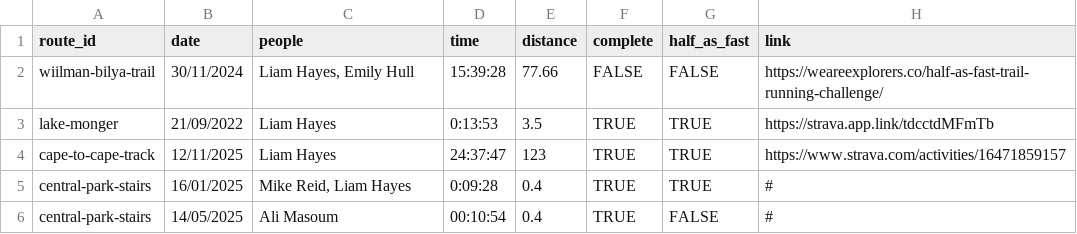
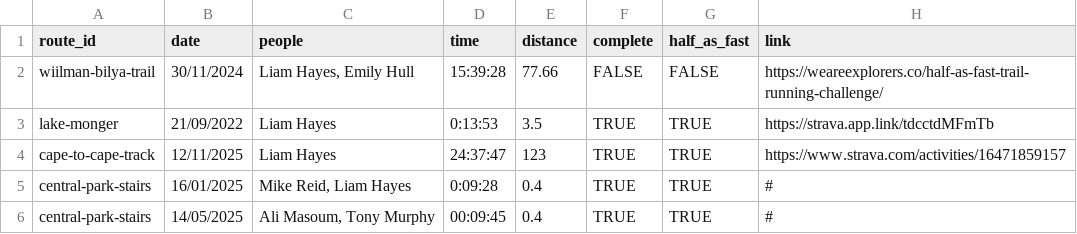
Before and after one commit to liampingu/liampingu.github.io, a CSV file: data/haf.csv, drawn as a sheet.

```diff
--- a/data/haf.csv
+++ b/data/haf.csv
@@ -5,2 +5,2 @@ cape-to-cape-track,12/11/2025,Liam Hayes,24:37:47,123,TRUE,TRUE,https://www.stra
 central-park-stairs,16/01/2025,"Mike Reid, Liam Hayes",0:09:28,0.4,TRUE,TRUE,#
-central-park-stairs,14/05/2025,Ali Masoum,00:10:54,0.4,TRUE,FALSE,#
+central-park-stairs,14/05/2025,"Ali Masoum, Tony Murphy",00:09:45,0.4,TRUE,TRUE,#
```
Also changed, not shown: data/route.csv, 1 other file.
